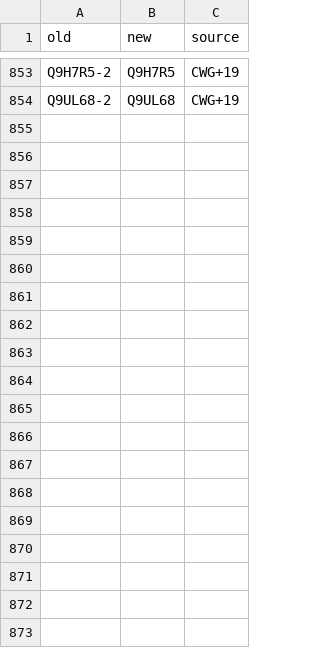
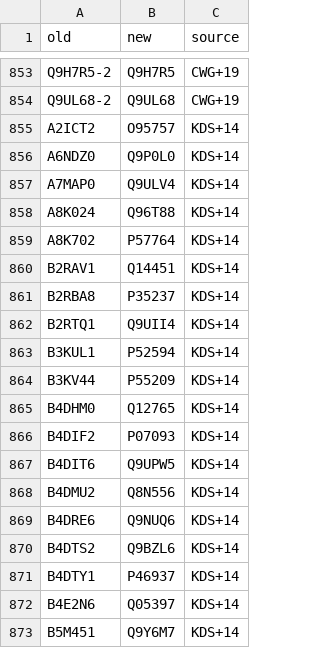
Before and after one commit to jedick/canprot, a CSV file: inst/extdata/protein/uniprot_updates.csv, drawn as a sheet; only a part is shown, gaps mark what is left out; the diff covers the shown part only.

```diff
--- a/inst/extdata/protein/uniprot_updates.csv
+++ b/inst/extdata/protein/uniprot_updates.csv
@@ -854 +854,20 @@ Q9H7R5-2,Q9H7R5,CWG+19
 Q9UL68-2,Q9UL68,CWG+19
+A2ICT2,O95757,KDS+14
+A6NDZ0,Q9P0L0,KDS+14
+A7MAP0,Q9ULV4,KDS+14
+A8K024,Q96T88,KDS+14
+A8K702,P57764,KDS+14
+B2RAV1,Q14451,KDS+14
+B2RBA8,P35237,KDS+14
+B2RTQ1,Q9UII4,KDS+14
+B3KUL1,P52594,KDS+14
+B3KV44,P55209,KDS+14
+B4DHM0,Q12765,KDS+14
+B4DIF2,P07093,KDS+14
+B4DIT6,Q9UPW5,KDS+14
+B4DMU2,Q8N556,KDS+14
+B4DRE6,Q9NUQ6,KDS+14
+B4DTS2,Q9BZL6,KDS+14
+B4DTY1,P46937,KDS+14
+B4E2N6,Q05397,KDS+14
+B5M451,Q9Y6M7,KDS+14
```
Also changed, not shown: 23 added rows elsewhere in this file, inst/extdata/vignette_output/3D.csv, 7 other files.
